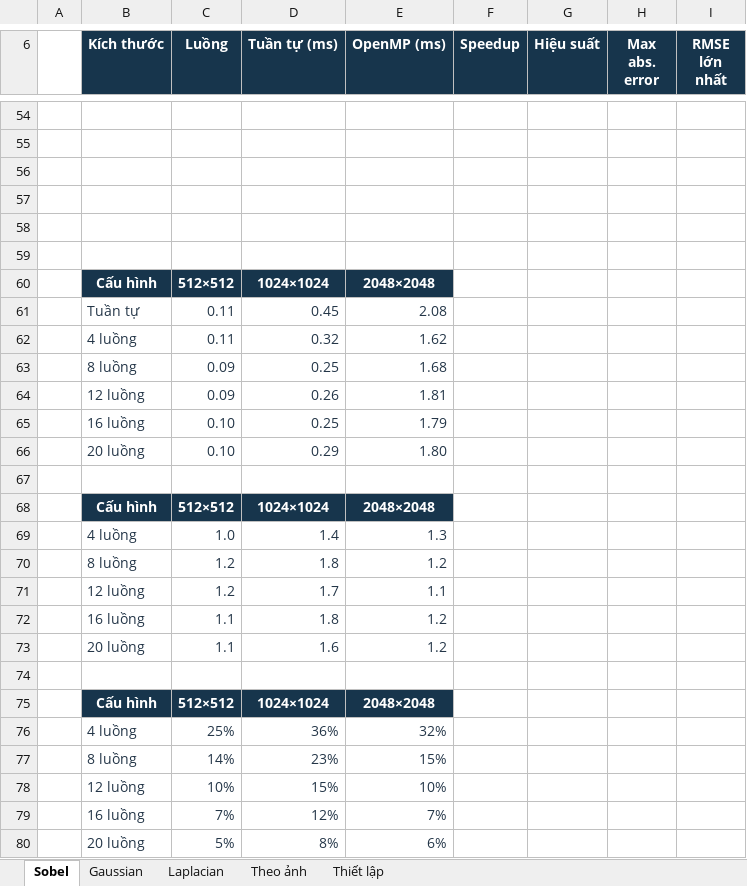
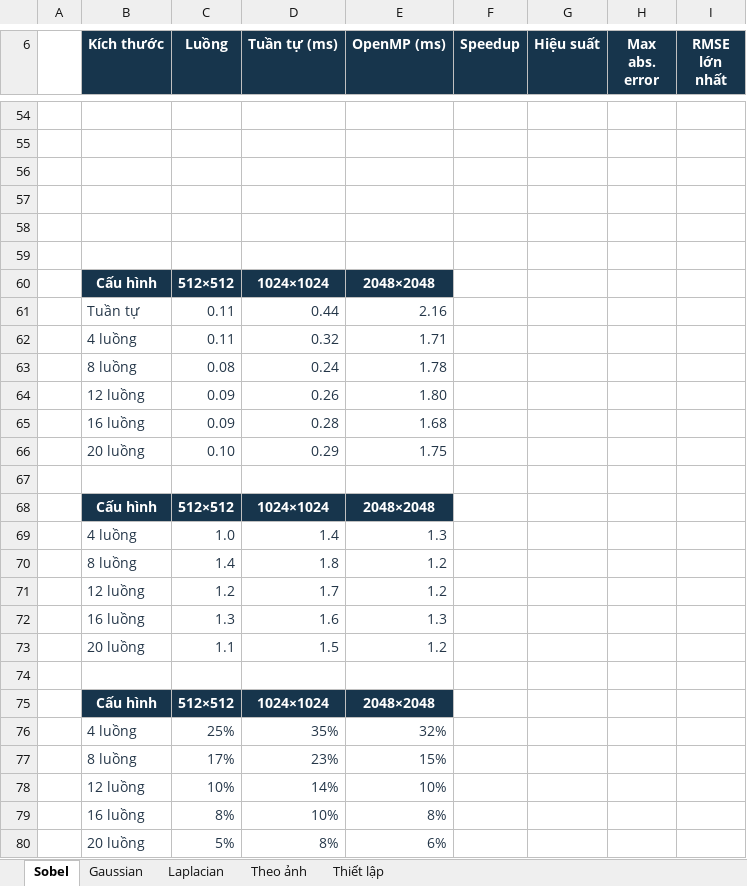
Before and after one commit to ngynneyu/gaussian-1d-openmp, an Excel workbook: results/benchmark/Ket qua benchmark OpenMP.xlsx, sheet Sobel, drawn as a sheet; only a part is shown, gaps mark what is left out; values as stored, in another font and other column widths than the file's, no borders; charts and pictures not drawn; removed rows and columns are numbered as before the commit, all else as after; the diff covers the shown part only; the diff names each change by its address in the sheet, - before the commit and + after, or states it on an @@ line.

Commit message:
Port Sobel and benchmark to C11 and refresh results

```diff
--- a/results/benchmark/Ket qua benchmark OpenMP.xlsx (sheet Sobel)
+++ b/results/benchmark/Ket qua benchmark OpenMP.xlsx (sheet Sobel)
-D61 (Tuần tự (ms)): 0.45
+D61 (Tuần tự (ms)): 0.44
-E61 (OpenMP (ms)): 2.08
+E61 (OpenMP (ms)): 2.16
-E62 (OpenMP (ms)): 1.62
+E62 (OpenMP (ms)): 1.71
-row 63:  | 8 luồng | 0.09 | 0.25 | 1.68
+row 63:  | 8 luồng | 0.08 | 0.24 | 1.78
-E64 (OpenMP (ms)): 1.81
+E64 (OpenMP (ms)): 1.80
-row 65:  | 16 luồng | 0.10 | 0.25 | 1.79
+row 65:  | 16 luồng | 0.09 | 0.28 | 1.68
-E66 (OpenMP (ms)): 1.80
+E66 (OpenMP (ms)): 1.75
-C70 (Luồng): 1.2
+C70 (Luồng): 1.4
-E71 (OpenMP (ms)): 1.1
+E71 (OpenMP (ms)): 1.2
-row 72:  | 16 luồng | 1.1 | 1.8 | 1.2
+row 72:  | 16 luồng | 1.3 | 1.6 | 1.3
-D73 (Tuần tự (ms)): 1.6
+D73 (Tuần tự (ms)): 1.5
-D76 (Tuần tự (ms)): 36%
+D76 (Tuần tự (ms)): 35%
-C77 (Luồng): 14%
+C77 (Luồng): 17%
-D78 (Tuần tự (ms)): 15%
+D78 (Tuần tự (ms)): 14%
-row 79:  | 16 luồng | 7% | 12% | 7%
+row 79:  | 16 luồng | 8% | 10% | 8%
```
Also changed, not shown: 60 edited cells elsewhere in this sheet, sheet Theo ảnh, sheet Gaussian, sheet Laplacian, sheet Thiết lập, formulas that keep their value, charts or pictures, 14 other files.
